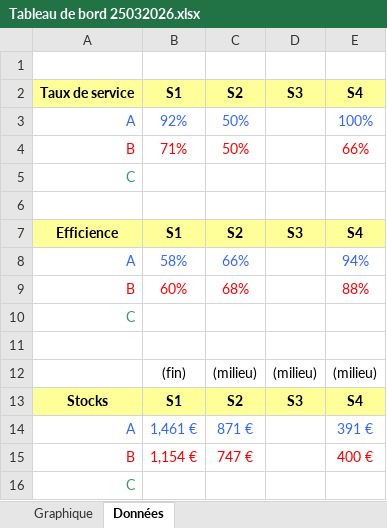
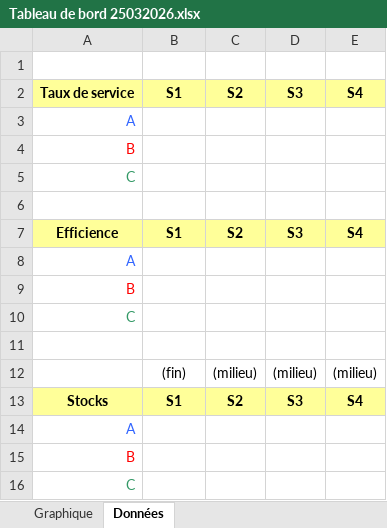
Before and after one commit to sjaubert/00FC, an Excel workbook: OI/jeu_du_kanban/clé USB Jeu du Kanban/Tableau de bord 25032026.xlsx, sheet Données, drawn as a sheet; values as stored, in another font and other column widths than the file's, no borders; charts and pictures not drawn; removed rows and columns are numbered as before the commit, all else as after; the diff names each change by its address in the sheet, - before the commit and + after, or states it on an @@ line.

```diff
--- a/OI/jeu_du_kanban/clé USB Jeu du Kanban/Tableau de bord 25032026.xlsx (sheet Données)
+++ b/OI/jeu_du_kanban/clé USB Jeu du Kanban/Tableau de bord 25032026.xlsx (sheet Données)
-row 3: A | 92% | 50% |  | 100%
-row 4: B | 71% | 50% |  | 66%
+row 3: A
+row 4: B
-row 8: A | 58% | 66% |  | 94%
-row 9: B | 60% | 68% |  | 88%
+row 8: A
+row 9: B
-row 14: A | 1,461 € | 871 € |  | 391 €
-row 15: B | 1,154 € | 747 € |  | 400 €
+row 14: A
+row 15: B
```
Also changed, not shown: charts or pictures, OI/jeu_du_kanban/clé USB Jeu du Kanban/Animation/Tableau de bord.xlsx, 8 other files.
